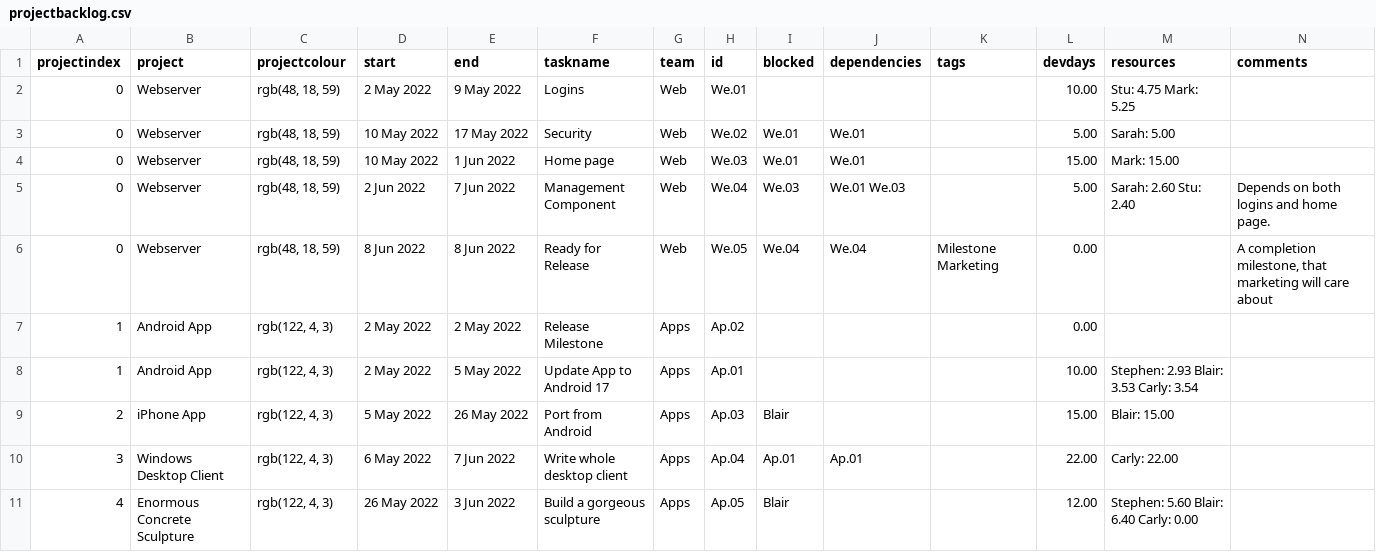
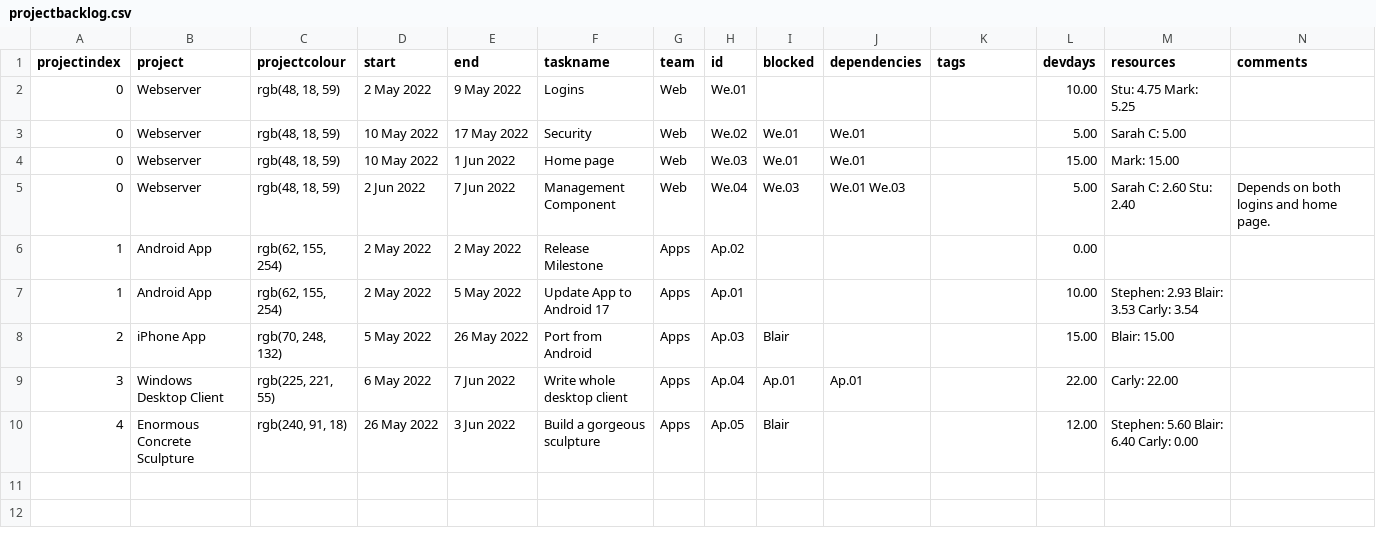
Before and after one commit to j842/jpf, a CSV file: includes/dpkg_include/opt/jpf/html/_data/projectbacklog.csv, drawn as a sheet.

Commit message:
Update data files in template.

```diff
--- a/includes/dpkg_include/opt/jpf/html/_data/projectbacklog.csv
+++ b/includes/dpkg_include/opt/jpf/html/_data/projectbacklog.csv
@@ -2,10 +2,9 @@ projectindex,project,projectcolour,start,end,taskname,team,id,blocked,dependenci
 0,Webserver,"rgb(48, 18, 59)", 2 May 2022, 9 May 2022,Logins,Web,We.01,,,,10.00,Stu: 4.75  Mark: 5.25  ,
-0,Webserver,"rgb(48, 18, 59)",10 May 2022,17 May 2022,Security,Web,We.02,We.01,We.01 ,,5.00,Sarah: 5.00  ,
+0,Webserver,"rgb(48, 18, 59)",10 May 2022,17 May 2022,Security,Web,We.02,We.01,We.01 ,,5.00,Sarah C: 5.00  ,
 0,Webserver,"rgb(48, 18, 59)",10 May 2022, 1 Jun 2022,Home page,Web,We.03,We.01,We.01 ,,15.00,Mark: 15.00  ,
-0,Webserver,"rgb(48, 18, 59)", 2 Jun 2022, 7 Jun 2022,Management Component,Web,We.04,We.03,We.01 We.03 ,,5.00,Sarah: 2.60  Stu: 2.40  ,Depends on both logins and home page.
-0,Webserver,"rgb(48, 18, 59)", 8 Jun 2022, 8 Jun 2022,Ready for Release,Web,We.05,We.04,We.04 ,Milestone Marketing ,0.00,,"A completion milestone, that marketing will care about"
-1,Android App,"rgb(122, 4, 3)", 2 May 2022, 2 May 2022,Release Milestone,Apps,Ap.02,,,,0.00,,
-1,Android App,"rgb(122, 4, 3)", 2 May 2022, 5 May 2022,Update App to Android 17,Apps,Ap.01,,,,10.00,Stephen: 2.93  Blair: 3.53  Carly: 3.54  ,
-2,iPhone App,"rgb(122, 4, 3)", 5 May 2022,26 May 2022,Port from Android,Apps,Ap.03,Blair,,,15.00,Blair: 15.00  ,
-3,Windows Desktop Client,"rgb(122, 4, 3)", 6 May 2022, 7 Jun 2022,Write whole desktop client,Apps,Ap.04,Ap.01,Ap.01 ,,22.00,Carly: 22.00  ,
-4,Enormous Concrete Sculpture,"rgb(122, 4, 3)",26 May 2022, 3 Jun 2022,Build a gorgeous sculpture,Apps,Ap.05,Blair,,,12.00,Stephen: 5.60  Blair: 6.40  Carly: 0.00  ,
+0,Webserver,"rgb(48, 18, 59)", 2 Jun 2022, 7 Jun 2022,Management Component,Web,We.04,We.03,We.01 We.03 ,,5.00,Sarah C: 2.60  Stu: 2.40  ,Depends on both logins and home page.
+1,Android App,"rgb(62, 155, 254)", 2 May 2022, 2 May 2022,Release Milestone,Apps,Ap.02,,,,0.00,,
+1,Android App,"rgb(62, 155, 254)", 2 May 2022, 5 May 2022,Update App to Android 17,Apps,Ap.01,,,,10.00,Stephen: 2.93  Blair: 3.53  Carly: 3.54  ,
+2,iPhone App,"rgb(70, 248, 132)", 5 May 2022,26 May 2022,Port from Android,Apps,Ap.03,Blair,,,15.00,Blair: 15.00  ,
+3,Windows Desktop Client,"rgb(225, 221, 55)", 6 May 2022, 7 Jun 2022,Write whole desktop client,Apps,Ap.04,Ap.01,Ap.01 ,,22.00,Carly: 22.00  ,
+4,Enormous Concrete Sculpture,"rgb(240, 91, 18)",26 May 2022, 3 Jun 2022,Build a gorgeous sculpture,Apps,Ap.05,Blair,,,12.00,Stephen: 5.60  Blair: 6.40  Carly: 0.00  ,
```
Also changed, not shown: includes/dpkg_include/opt/jpf/html/_data/peoplebacklog.csv, includes/dpkg_include/opt/jpf/html/_data/peopleeffortbymonth.csv, 4 other files.
